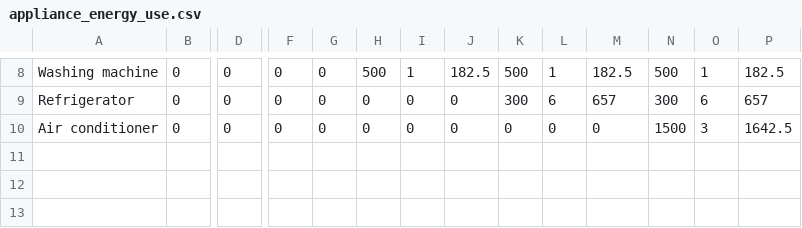
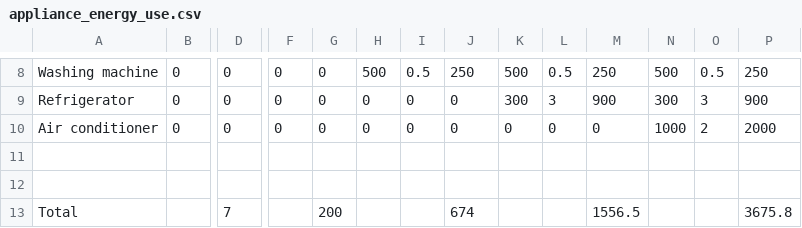
Before and after one commit to ariane-millot/EDeMOS, a CSV file: Residential/Data/DHSSurvey/appliance_energy_use.csv, drawn as a sheet; only a part is shown, gaps mark what is left out; rows hold the shown columns only; the diff covers the shown part only; the diff names each change by its address in the sheet, - before the commit and + after, or states it on an @@ line.

```diff
--- a/Residential/Data/DHSSurvey/appliance_energy_use.csv
+++ b/Residential/Data/DHSSurvey/appliance_energy_use.csv
-I8: 1
+I8: 0.5
-J8: 182.5
+J8: 250
-L8: 1
+L8: 0.5
-M8: 182.5
+M8: 250
-O8: 1
+O8: 0.5
-P8: 182.5
+P8: 250
-L9: 6
+L9: 3
-M9: 657
+M9: 900
-O9: 6
+O9: 3
-P9: 657
+P9: 900
-N10: 1500
+N10: 1000
-O10: 3
+O10: 2
-P10: 1642.5
+P10: 2000
+row 11: (empty)
+row 12: (empty)
+row 13: Total |  | 7 |  | 200 |  |  | 674 |  |  | 1556.5 |  |  | 3675.8
```
Also changed, not shown: 31 edited cells elsewhere in this file.
